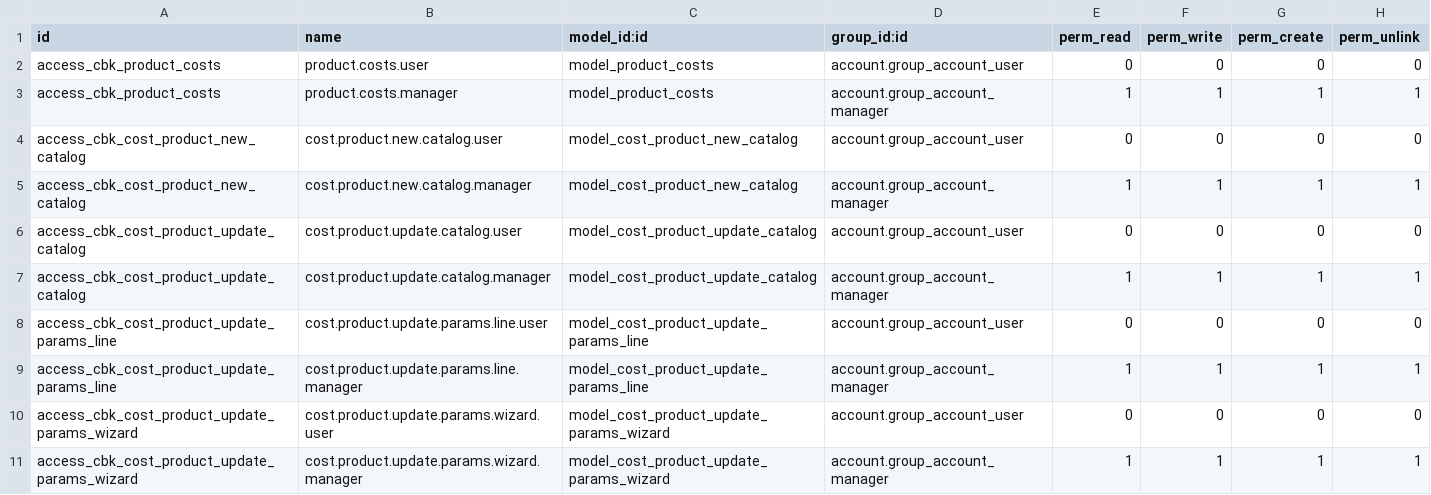
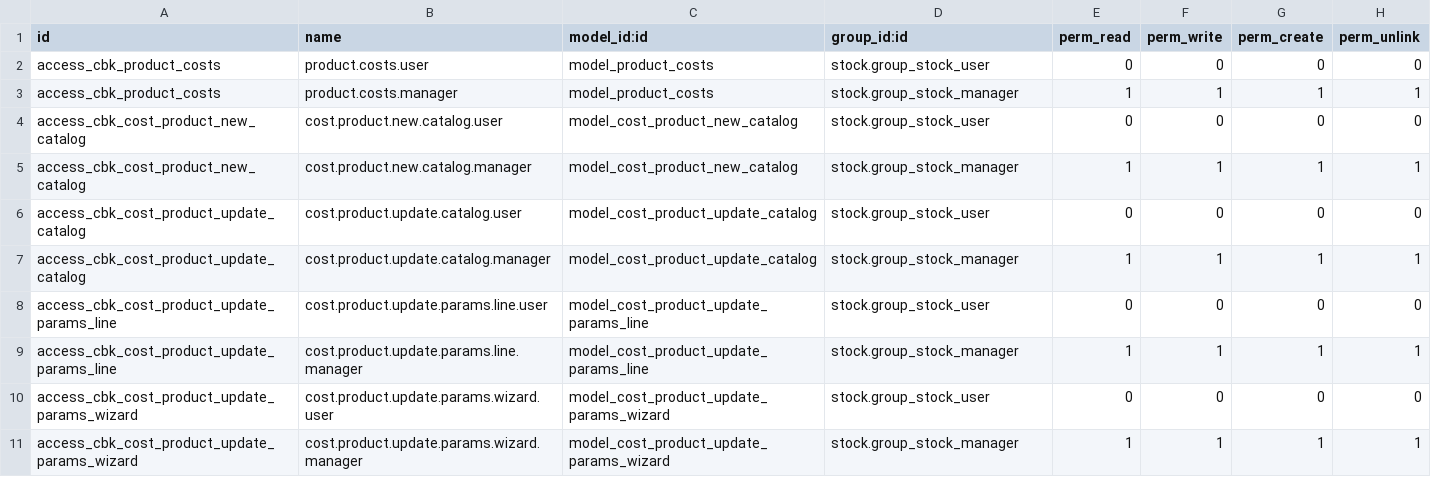
Before and after one commit to codeback/openerp-cbk_analytic_product_costs, a CSV file: security/ir.model.access.csv, drawn as a sheet.

Commit message:
Cambios en permisos

```diff
--- a/security/ir.model.access.csv
+++ b/security/ir.model.access.csv
@@ -1,11 +1,11 @@
 "id","name","model_id:id","group_id:id","perm_read","perm_write","perm_create","perm_unlink"
-"access_cbk_product_costs","product.costs.user", "model_product_costs", "account.group_account_user",0,0,0,0
-"access_cbk_product_costs","product.costs.manager", "model_product_costs", "account.group_account_manager",1,1,1,1
-"access_cbk_cost_product_new_catalog","cost.product.new.catalog.user", "model_cost_product_new_catalog", "account.group_account_user",0,0,0,0
-"access_cbk_cost_product_new_catalog","cost.product.new.catalog.manager", "model_cost_product_new_catalog", "account.group_account_manager",1,1,1,1
-"access_cbk_cost_product_update_catalog","cost.product.update.catalog.user", "model_cost_product_update_catalog", "account.group_account_user",0,0,0,0
-"access_cbk_cost_product_update_catalog","cost.product.update.catalog.manager", "model_cost_product_update_catalog", "account.group_account_manager",1,1,1,1
-"access_cbk_cost_product_update_params_line","cost.product.update.params.line.user", "model_cost_product_update_params_line", "account.group_account_user",0,0,0,0
-"access_cbk_cost_product_update_params_line","cost.product.update.params.line.manager", "model_cost_product_update_params_line", "account.group_account_manager",1,1,1,1
-"access_cbk_cost_product_update_params_wizard","cost.product.update.params.wizard.user", "model_cost_product_update_params_wizard", "account.group_account_user",0,0,0,0
-"access_cbk_cost_product_update_params_wizard","cost.product.update.params.wizard.manager", "model_cost_product_update_params_wizard", "account.group_account_manager",1,1,1,1
+"access_cbk_product_costs","product.costs.user", "model_product_costs", "stock.group_stock_user",0,0,0,0
+"access_cbk_product_costs","product.costs.manager", "model_product_costs", "stock.group_stock_manager",1,1,1,1
+"access_cbk_cost_product_new_catalog","cost.product.new.catalog.user", "model_cost_product_new_catalog", "stock.group_stock_user",0,0,0,0
+"access_cbk_cost_product_new_catalog","cost.product.new.catalog.manager", "model_cost_product_new_catalog", "stock.group_stock_manager",1,1,1,1
+"access_cbk_cost_product_update_catalog","cost.product.update.catalog.user", "model_cost_product_update_catalog", "stock.group_stock_user",0,0,0,0
+"access_cbk_cost_product_update_catalog","cost.product.update.catalog.manager", "model_cost_product_update_catalog", "stock.group_stock_manager",1,1,1,1
+"access_cbk_cost_product_update_params_line","cost.product.update.params.line.user", "model_cost_product_update_params_line", "stock.group_stock_user",0,0,0,0
+"access_cbk_cost_product_update_params_line","cost.product.update.params.line.manager", "model_cost_product_update_params_line", "stock.group_stock_manager",1,1,1,1
+"access_cbk_cost_product_update_params_wizard","cost.product.update.params.wizard.user", "model_cost_product_update_params_wizard", "stock.group_stock_user",0,0,0,0
+"access_cbk_cost_product_update_params_wizard","cost.product.update.params.wizard.manager", "model_cost_product_update_params_wizard", "stock.group_stock_manager",1,1,1,1
```
